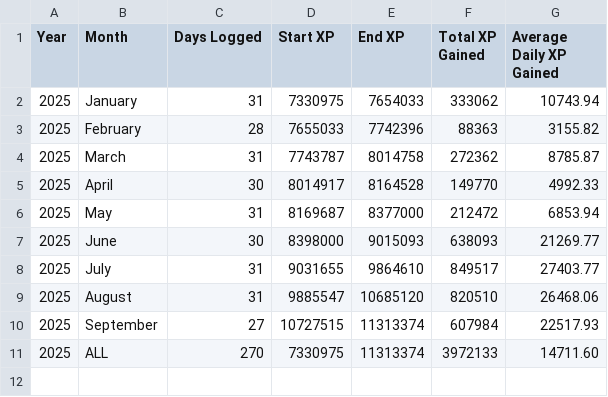
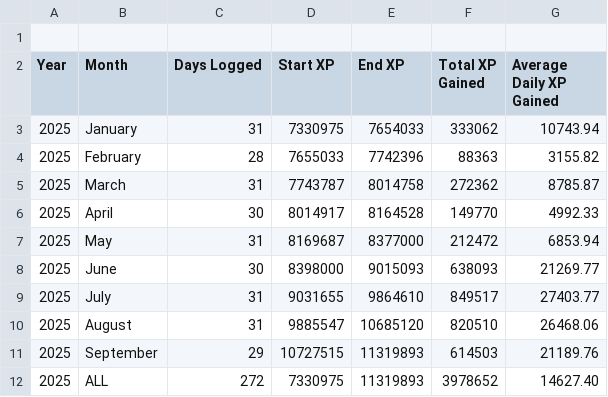
Before and after one commit to freefiremy/ff-acc-progress, a CSV file: players/2805365702/summary.csv, drawn as a sheet.

Commit message:
Update summary.csv

```diff
--- a/players/2805365702/summary.csv
+++ b/players/2805365702/summary.csv
@@ -1 +1,2 @@
+
 Year,Month,Days Logged,Start XP,End XP,Total XP Gained,Average Daily XP Gained
@@ -9,3 +10,3 @@ Year,Month,Days Logged,Start XP,End XP,Total XP Gained,Average Daily XP Gained
 2025,August,31,9885547,10685120,820510,26468.06
-2025,September,27,10727515,11313374,607984,22517.93
-2025,ALL,270,7330975,11313374,3972133,14711.60
+2025,September,29,10727515,11319893,614503,21189.76
+2025,ALL,272,7330975,11319893,3978652,14627.40
```
